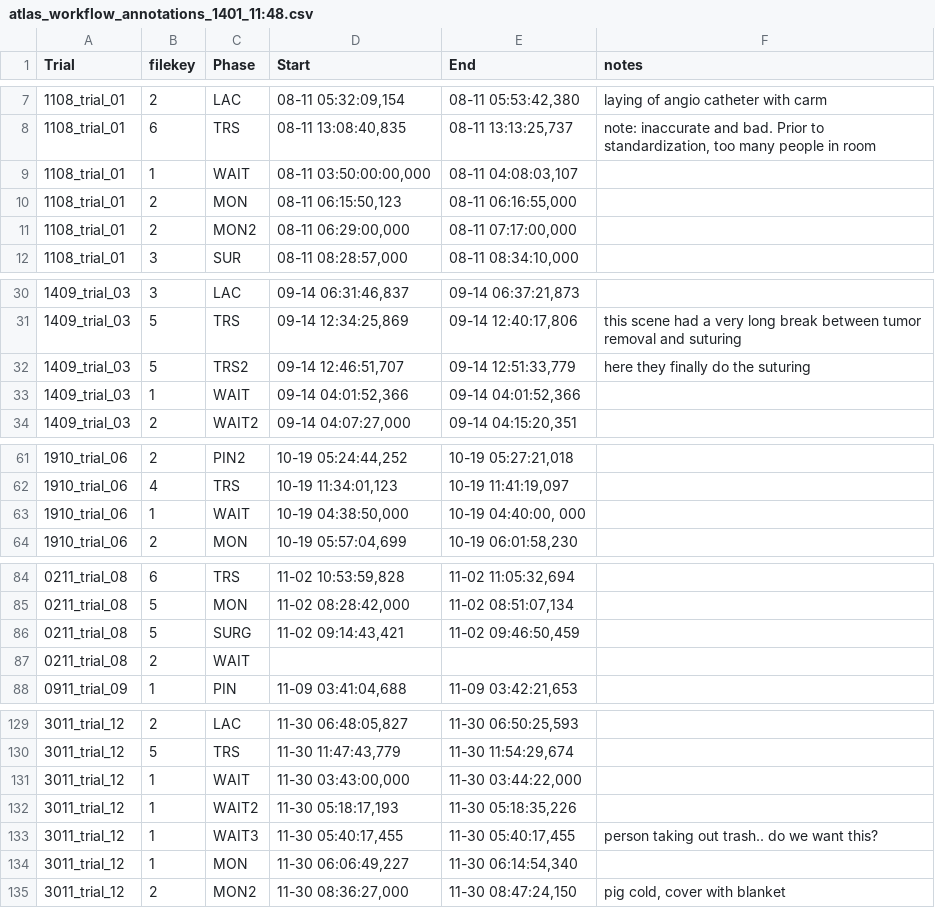
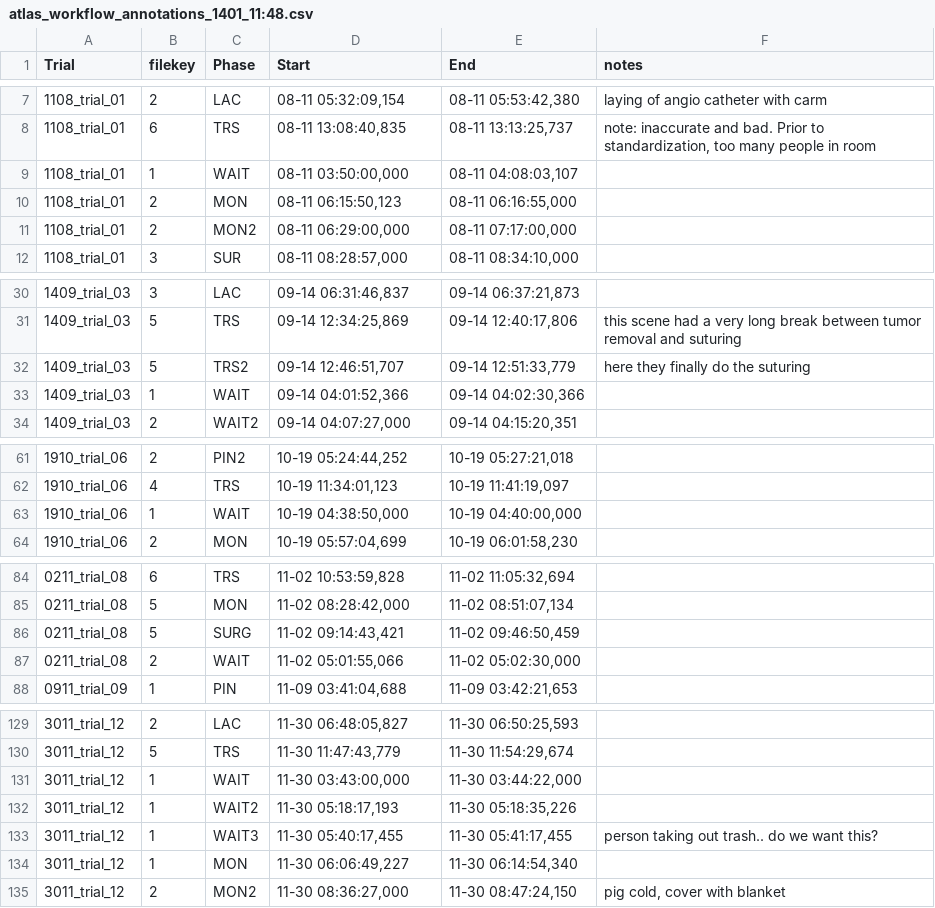
Before and after one commit to bastianlb/extract_mkv_k4a, a CSV file: atlas_workflow_annotations_1401_11:48.csv, drawn as a sheet; only a part is shown, gaps mark what is left out; the diff covers the shown part only.

Commit message:
update annotations and preprocess script

```diff
--- a/atlas_workflow_annotations_1401_11:48.csv
+++ b/atlas_workflow_annotations_1401_11:48.csv
@@ -8,3 +8,3 @@ Trial,filekey,Phase,Start,End,notes
 1108_trial_01,6,TRS,"08-11 13:08:40,835","08-11 13:13:25,737","note: inaccurate and bad. Prior to standardization, too many people in room"
-1108_trial_01,1,WAIT,"08-11 03:50:00:00,000","08-11 04:08:03,107",
+1108_trial_01,1,WAIT,"08-11 03:50:00,000","08-11 04:08:03,107",
 1108_trial_01,2,MON,"08-11 06:15:50,123","08-11 06:16:55,000",
@@ -32,3 +32,3 @@ Trial,filekey,Phase,Start,End,notes
 1409_trial_03,5,TRS2,"09-14 12:46:51,707","09-14 12:51:33,779",here they finally do the suturing
-1409_trial_03,1,WAIT,"09-14 04:01:52,366","09-14 04:01:52,366",
+1409_trial_03,1,WAIT,"09-14 04:01:52,366","09-14 04:02:30,366",
 1409_trial_03,2,WAIT2,"09-14 04:07:27,000","09-14 04:15:20,351",
@@ -62,3 +62,3 @@ Trial,filekey,Phase,Start,End,notes
 1910_trial_06,4,TRS,"10-19 11:34:01,123","10-19 11:41:19,097",
-1910_trial_06,1,WAIT,"10-19 04:38:50,000","10-19 04:40:00, 000",
+1910_trial_06,1,WAIT,"10-19 04:38:50,000","10-19 04:40:00,000",
 1910_trial_06,2,MON,"10-19 05:57:04,699","10-19 06:01:58,230",
@@ -86,3 +86,3 @@ Trial,filekey,Phase,Start,End,notes
 0211_trial_08,5,SURG,"11-02 09:14:43,421","11-02 09:46:50,459",
-0211_trial_08,2,WAIT,,,
+0211_trial_08,2,WAIT,"11-02 05:01:55,066","11-02 05:02:30,000",
 0911_trial_09,1,PIN,"11-09 03:41:04,688","11-09 03:42:21,653",
@@ -132,3 +132,3 @@ Trial,filekey,Phase,Start,End,notes
 3011_trial_12,1,WAIT2,"11-30 05:18:17,193","11-30 05:18:35,226",
-3011_trial_12,1,WAIT3,"11-30 05:40:17,455","11-30 05:40:17,455",person taking out trash.. do we want this?
+3011_trial_12,1,WAIT3,"11-30 05:40:17,455","11-30 05:41:17,455",person taking out trash.. do we want this?
 3011_trial_12,1,MON,"11-30 06:06:49,227","11-30 06:14:54,340",
```
Also changed, not shown: 1 edited cell elsewhere in this file, 4 other files.
